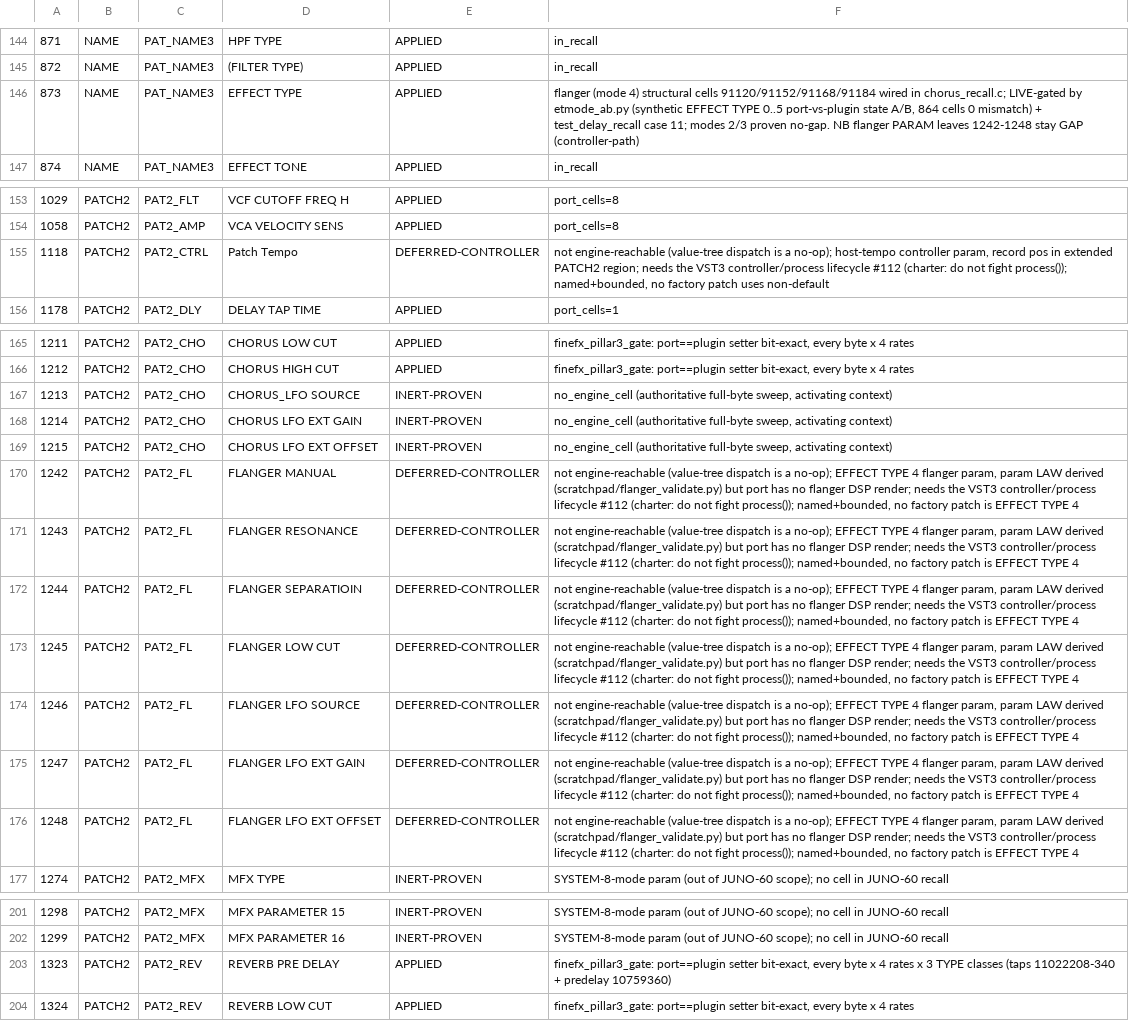
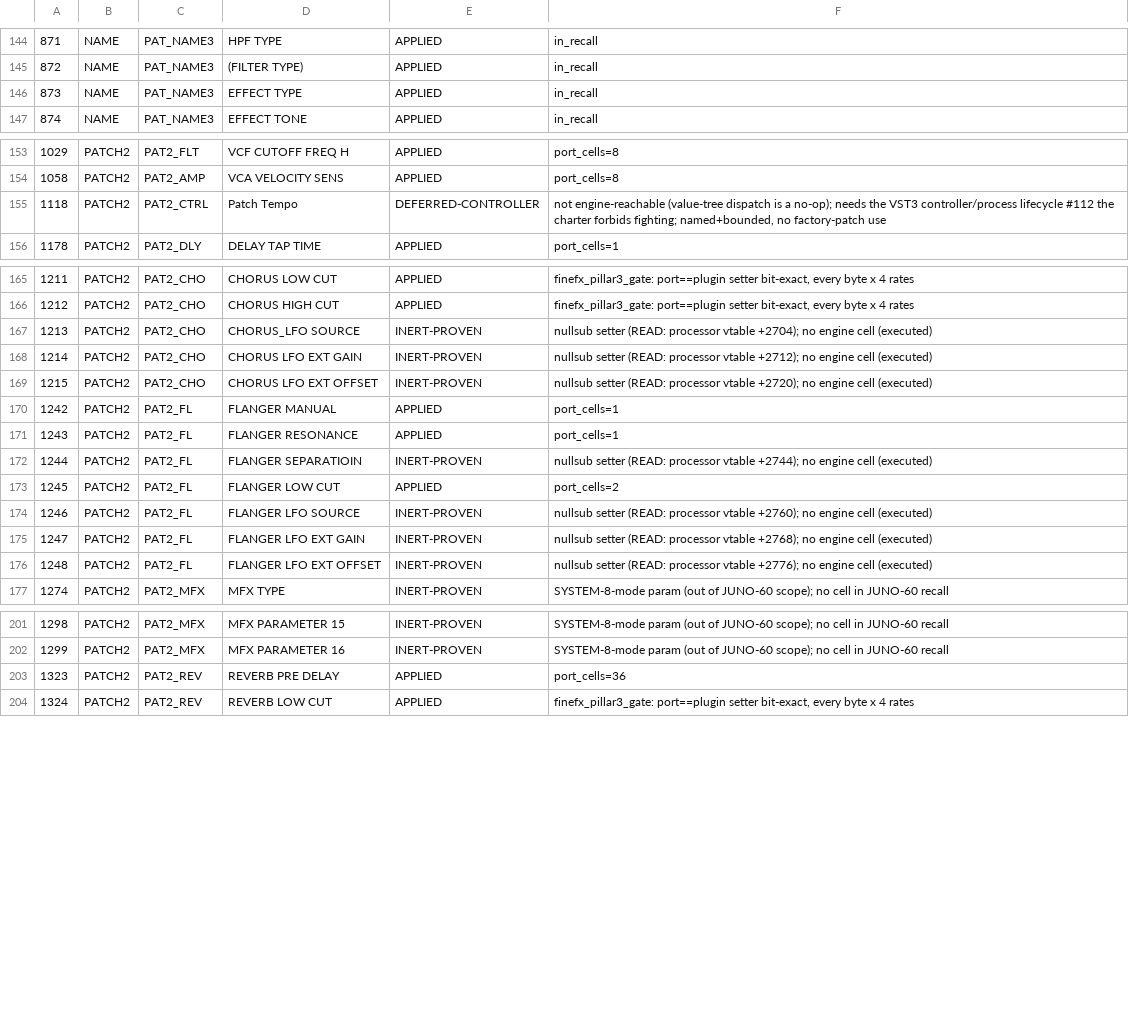
Before and after one commit to SunbrightMedia/jn60c99, a TSV file: COVERAGE.tsv, drawn as a sheet; only a part is shown, gaps mark what is left out; the diff names each change by its address in the sheet, - before the commit and + after, or states it on an @@ line.

```diff
--- a/COVERAGE.tsv
+++ b/COVERAGE.tsv
-F146: flanger (mode 4) structural cells 91120/91152/91168/91184 wired in chorus_recall.c; LIVE-gated by etmode_ab.py (synthetic EFFECT TYPE 0..5 port-vs-plugin state A/B, 864 cells 0 mismatch) + test_delay_recall case 11; modes 2/3 proven no-gap. NB flanger PARAM leaves 1242-1248 stay GAP (controller-path)
+F146: in_recall
-F155: …a no-op); host-tempo controller param, record pos in extended PATCH2 region; needs the VST3 controller/process lifecycle #112 (charter: do not fight process()); named+bounded, no factory patch uses non-default
+F155: …a no-op); needs the VST3 controller/process lifecycle #112 the charter forbids fighting; named+bounded, no factory-patch use
-F167: no_engine_cell (authoritative full-byte sweep, activating context)
+F167: nullsub setter (READ: processor vtable +2704); no engine cell (executed)
-F168: no_engine_cell (authoritative full-byte sweep, activating context)
+F168: nullsub setter (READ: processor vtable +2712); no engine cell (executed)
-F169: no_engine_cell (authoritative full-byte sweep, activating context)
+F169: nullsub setter (READ: processor vtable +2720); no engine cell (executed)
-E170:E171: DEFERRED-CONTROLLER
+E170:E171: APPLIED
-F170:F171: not engine-reachable (value-tree dispatch is a no-op); EFFECT TYPE 4 flanger param, param LAW derived (scratchpad/flanger_validate.py) but port has no flanger DSP render; needs the VST3 controller/process lifecycle #112 (charter: do not fight process()); named+bounded, no factory patch is EFFECT TYPE 4
+F170:F171: port_cells=1
-E172: DEFERRED-CONTROLLER
+E172: INERT-PROVEN
-F172: not engine-reachable (value-tree dispatch is a no-op); EFFECT TYPE 4 flanger param, param LAW derived (scratchpad/flanger_validate.py) but port has no flanger DSP render; needs the VST3 controller/process lifecycle #112 (charter: do not fight process()); named+bounded, no factory patch is EFFECT TYPE 4
+F172: nullsub setter (READ: processor vtable +2744); no engine cell (executed)
-E173: DEFERRED-CONTROLLER
+E173: APPLIED
-F173: not engine-reachable (value-tree dispatch is a no-op); EFFECT TYPE 4 flanger param, param LAW derived (scratchpad/flanger_validate.py) but port has no flanger DSP render; needs the VST3 controller/process lifecycle #112 (charter: do not fight process()); named+bounded, no factory patch is EFFECT TYPE 4
+F173: port_cells=2
-E174:E176: DEFERRED-CONTROLLER
+E174:E176: INERT-PROVEN
-F174: not engine-reachable (value-tree dispatch is a no-op); EFFECT TYPE 4 flanger param, param LAW derived (scratchpad/flanger_validate.py) but port has no flanger DSP render; needs the VST3 controller/process lifecycle #112 (charter: do not fight process()); named+bounded, no factory patch is EFFECT TYPE 4
+F174: nullsub setter (READ: processor vtable +2760); no engine cell (executed)
-F175: not engine-reachable (value-tree dispatch is a no-op); EFFECT TYPE 4 flanger param, param LAW derived (scratchpad/flanger_validate.py) but port has no flanger DSP render; needs the VST3 controller/process lifecycle #112 (charter: do not fight process()); named+bounded, no factory patch is EFFECT TYPE 4
+F175: nullsub setter (READ: processor vtable +2768); no engine cell (executed)
-F176: not engine-reachable (value-tree dispatch is a no-op); EFFECT TYPE 4 flanger param, param LAW derived (scratchpad/flanger_validate.py) but port has no flanger DSP render; needs the VST3 controller/process lifecycle #112 (charter: do not fight process()); named+bounded, no factory patch is EFFECT TYPE 4
+F176: nullsub setter (READ: processor vtable +2776); no engine cell (executed)
-F203: finefx_pillar3_gate: port==plugin setter bit-exact, every byte x 4 rates x 3 TYPE classes (taps 11022208-340 + predelay 10759360)
+F203: port_cells=36
```
Also changed, not shown: 15 other files.
